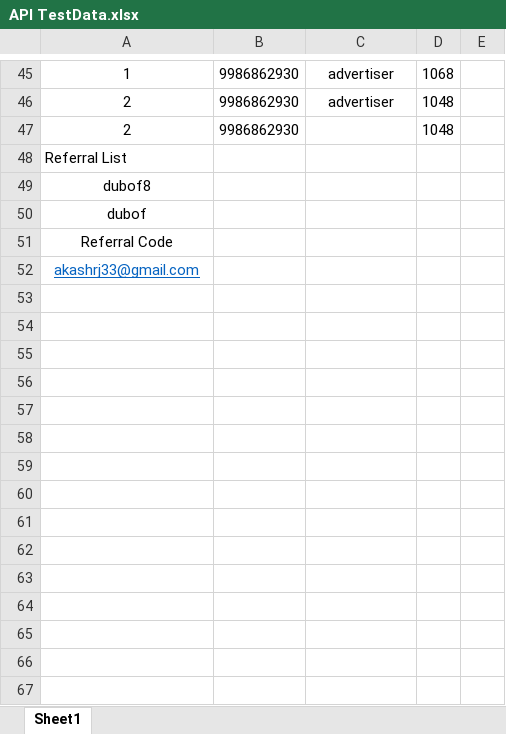
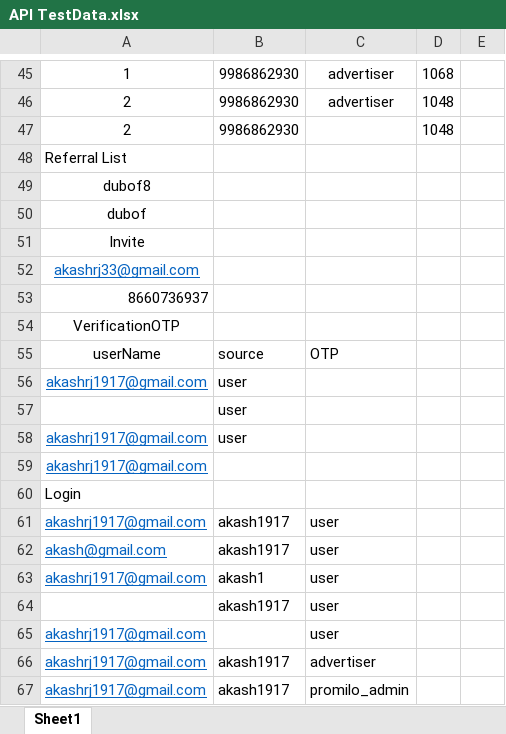
Before and after one commit to Akashrjpr/Promilo_RestAssured, an Excel workbook: target/test-classes/API TestData.xlsx, sheet Sheet1, drawn as a sheet; only a part is shown, gaps mark what is left out; values as stored, in another font and other column widths than the file's, no borders; the diff covers the shown part only; the diff names each change by its address in the sheet, - before the commit and + after, or states it on an @@ line.

```diff
--- a/target/test-classes/API TestData.xlsx (sheet Sheet1)
+++ b/target/test-classes/API TestData.xlsx (sheet Sheet1)
-A51: Referral Code
+A51: Invite
+row 53: 8660736937
+row 54: VerificationOTP
+row 55: userName | source | OTP
+row 56: akashrj1917@gmail.com | user
+row 57:  | user
+row 58: akashrj1917@gmail.com | user
+row 59: akashrj1917@gmail.com
+row 60: Login
+row 61: akashrj1917@gmail.com | akash1917 | user
+row 62: akash@gmail.com | akash1917 | user
+row 63: akashrj1917@gmail.com | akash1 | user
+row 64:  | akash1917 | user
+row 65: akashrj1917@gmail.com |  | user
+row 66: akashrj1917@gmail.com | akash1917 | advertiser
+row 67: akashrj1917@gmail.com | akash1917 | promilo_admin
```
Also changed, not shown: 8 added rows, 8 removed rows, 7 edited cells and cell formats elsewhere in this sheet, 11 other files.
